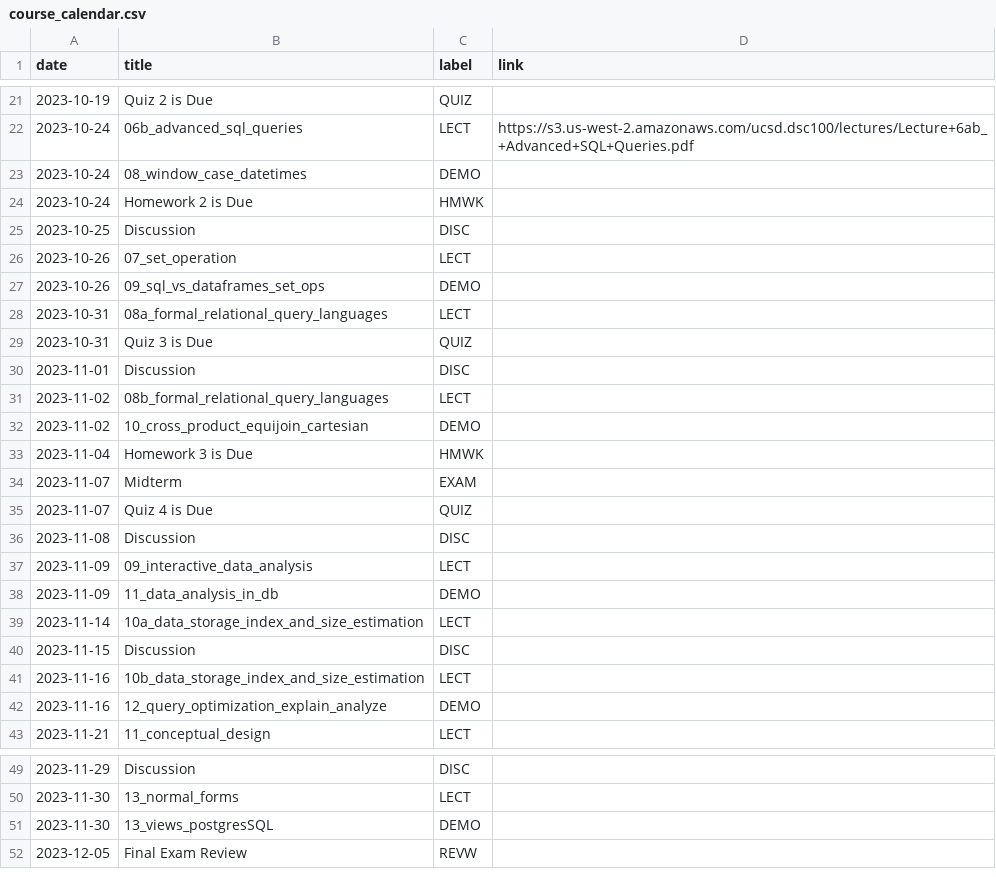
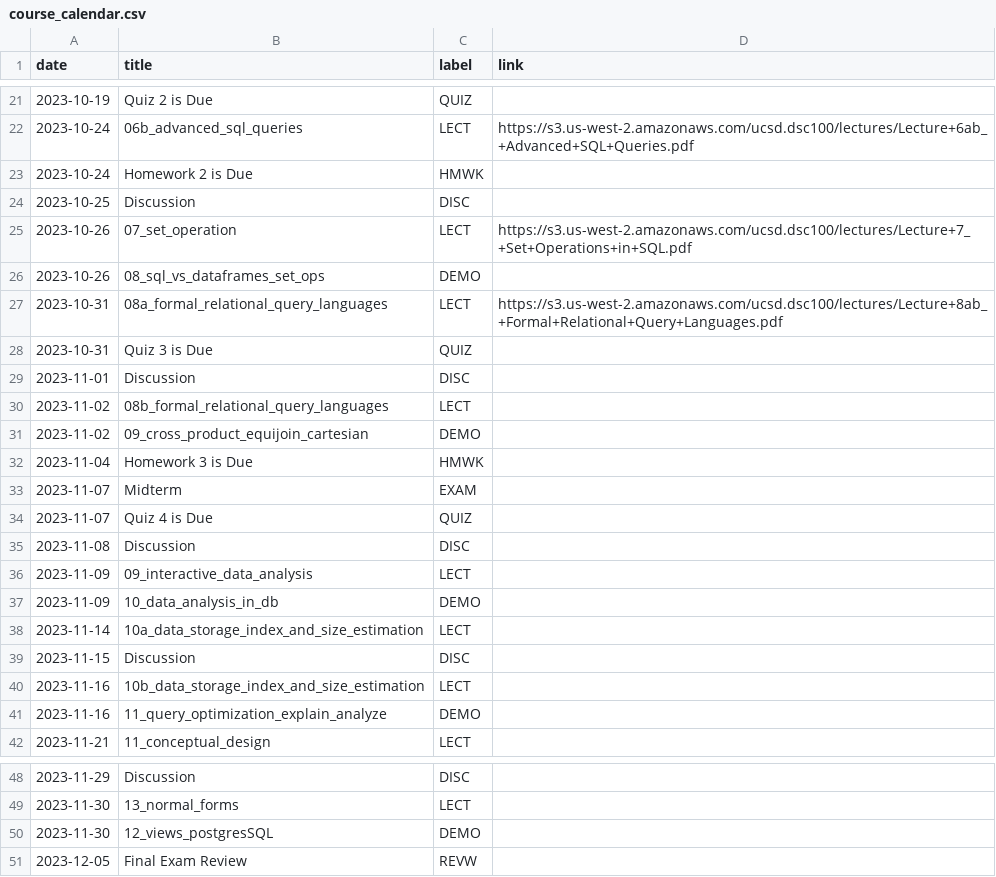
Before and after one commit to kshannon-ucsd/dsc100, a CSV file: _data/fa23/course_calendar.csv, drawn as a sheet; only a part is shown, gaps mark what is left out.

Commit message:
update cal

```diff
--- a/_data/fa23/course_calendar.csv
+++ b/_data/fa23/course_calendar.csv
@@ -22,8 +22,7 @@ date,title,label,link
 2023-10-24,06b_advanced_sql_queries,LECT,https://s3.us-west-2.amazonaws.com/ucsd.dsc100/lectures/Lecture+6ab_+Advanced+SQL+Queries.pdf
-2023-10-24,08_window_case_datetimes,DEMO,
 2023-10-24,Homework 2 is Due,HMWK,
 2023-10-25,Discussion,DISC,
-2023-10-26,07_set_operation,LECT,
-2023-10-26,09_sql_vs_dataframes_set_ops,DEMO,
-2023-10-31,08a_formal_relational_query_languages,LECT,
+2023-10-26,07_set_operation,LECT,https://s3.us-west-2.amazonaws.com/ucsd.dsc100/lectures/Lecture+7_+Set+Operations+in+SQL.pdf
+2023-10-26,08_sql_vs_dataframes_set_ops,DEMO,
+2023-10-31,08a_formal_relational_query_languages,LECT,https://s3.us-west-2.amazonaws.com/ucsd.dsc100/lectures/Lecture+8ab_+Formal+Relational+Query+Languages.pdf
 2023-10-31,Quiz 3 is Due,QUIZ,
@@ -31,3 +30,3 @@ date,title,label,link
 2023-11-02,08b_formal_relational_query_languages,LECT,
-2023-11-02,10_cross_product_equijoin_cartesian,DEMO,
+2023-11-02,09_cross_product_equijoin_cartesian,DEMO,
 2023-11-04,Homework 3 is Due,HMWK,
@@ -37,3 +36,3 @@ date,title,label,link
 2023-11-09,09_interactive_data_analysis,LECT,
-2023-11-09,11_data_analysis_in_db,DEMO,
+2023-11-09,10_data_analysis_in_db,DEMO,
 2023-11-14,10a_data_storage_index_and_size_estimation,LECT,
@@ -41,3 +40,3 @@ date,title,label,link
 2023-11-16,10b_data_storage_index_and_size_estimation,LECT,
-2023-11-16,12_query_optimization_explain_analyze,DEMO,
+2023-11-16,11_query_optimization_explain_analyze,DEMO,
 2023-11-21,11_conceptual_design,LECT,
@@ -50,3 +49,3 @@ date,title,label,link
 2023-11-30,13_normal_forms,LECT,
-2023-11-30,13_views_postgresSQL,DEMO,
+2023-11-30,12_views_postgresSQL,DEMO,
 2023-12-05,Final Exam Review,REVW,
```
